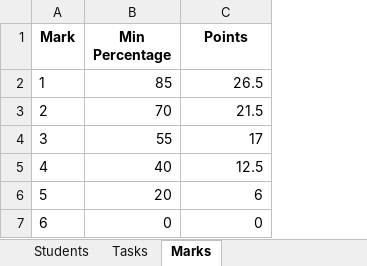
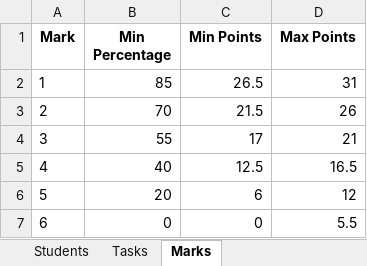
Before and after one commit to valgarf/exam-grading, an Excel workbook: template_sekundarstufe_1-backup.xlsx, sheet Marks, drawn as a sheet; values as stored, in another font and other column widths than the file's, no borders; the diff names each change by its address in the sheet, - before the commit and + after, or states it on an @@ line.

```diff
--- a/template_sekundarstufe_1-backup.xlsx (sheet Marks)
+++ b/template_sekundarstufe_1-backup.xlsx (sheet Marks)
+column D (Max Points), rows 2-7: 31 | 26 | 21 | 16.5 | 12 | 5.5
-C1: Points
+C1: Min Points
```
Also changed, not shown: sheet Students, template_sekundarstufe_1.xlsx, 4 other files.
